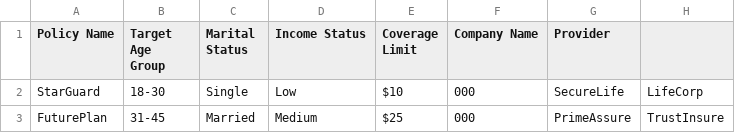
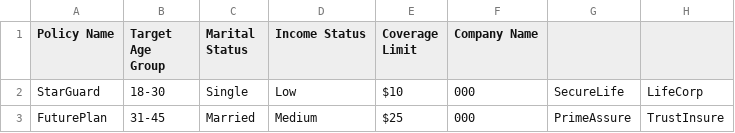
Before and after one commit to ShashankaShekharSharma/Learnpythonwithme, a CSV file: dataset.csv, drawn as a sheet; only a part is shown.

Commit message:
Update dataset.csv

```diff
--- a/dataset.csv
+++ b/dataset.csv
@@ -1,2 +1,2 @@
-Policy Name,Target Age Group,Marital Status,Income Status,Coverage Limit,Company Name,Provider
+Policy Name,Target Age Group,Marital Status,Income Status,Coverage Limit,Company Name
 StarGuard,18-30,Single,Low,$10,000,SecureLife,LifeCorp
```
